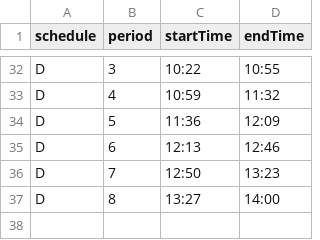
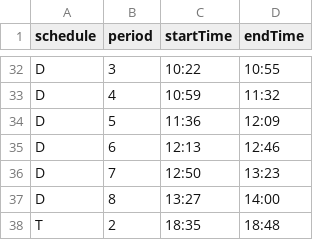
Before and after one commit to pdksu/classroom-music, a CSV file: sched2022/bells.csv, drawn as a sheet; only a part is shown, gaps mark what is left out; the diff names each change by its address in the sheet, - before the commit and + after, or states it on an @@ line.

```diff
--- a/sched2022/bells.csv
+++ b/sched2022/bells.csv
+row 38: T | 2 | 18:35 | 18:48
```
Also changed, not shown: sched2022/Clifton2022_calendar.csv.
